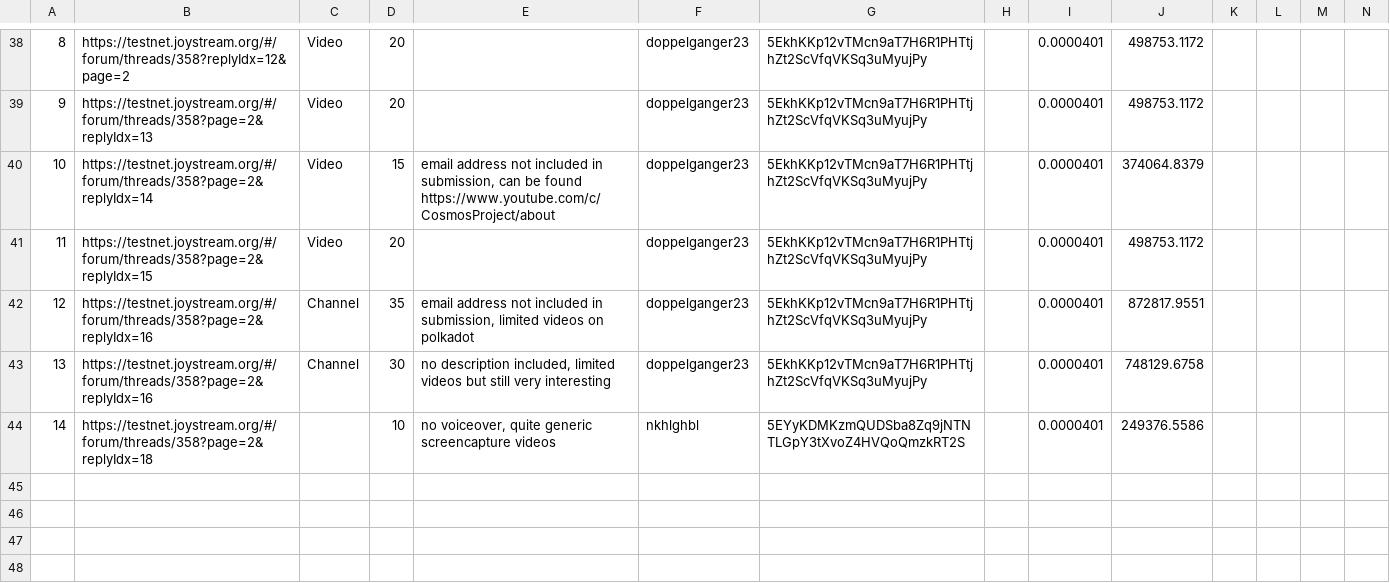
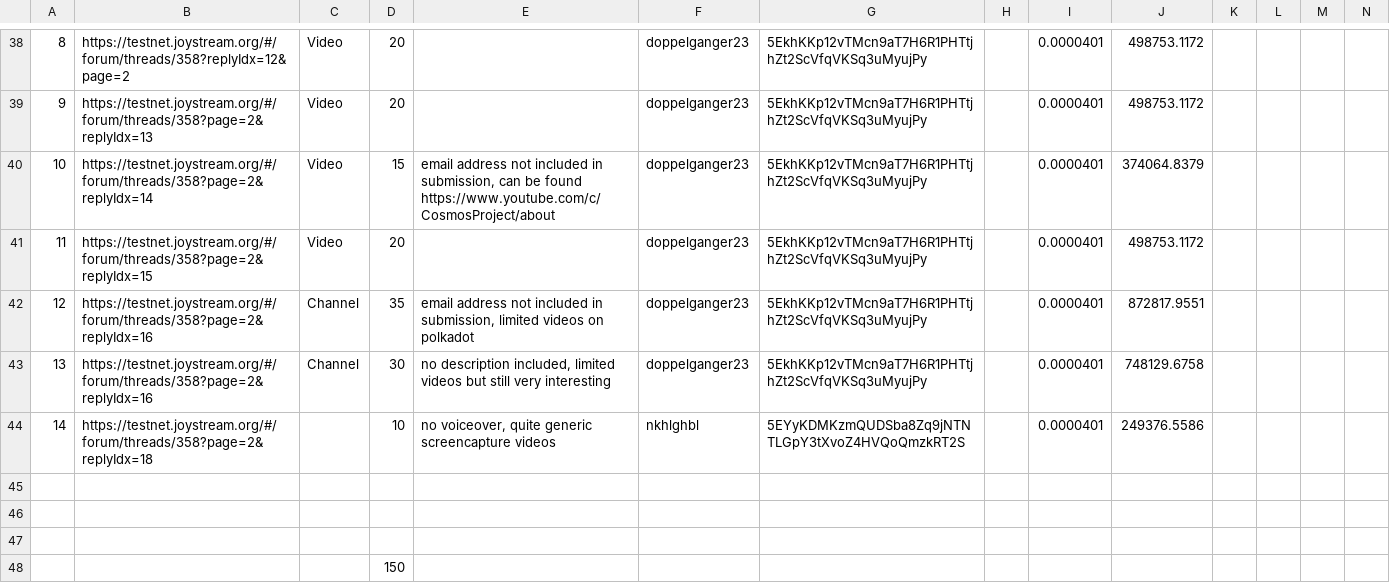
Before and after one commit to jacklee2020716/community-repo, a CSV file: community-contributions/substrate_polkadot_content_list/polkadot_substrate_content_list.csv, drawn as a sheet; only a part is shown, gaps mark what is left out; rows hold the shown columns only; the diff names each change by its address in the sheet, - before the commit and + after, or states it on an @@ line.

Commit message:
Update polkadot_substrate_content_list.csv

```diff
--- a/community-contributions/substrate_polkadot_content_list/polkadot_substrate_content_list.csv
+++ b/community-contributions/substrate_polkadot_content_list/polkadot_substrate_content_list.csv
+row 45: (empty)
+row 46: (empty)
+row 47: (empty)
+row 48:  |  |  | 150
```
